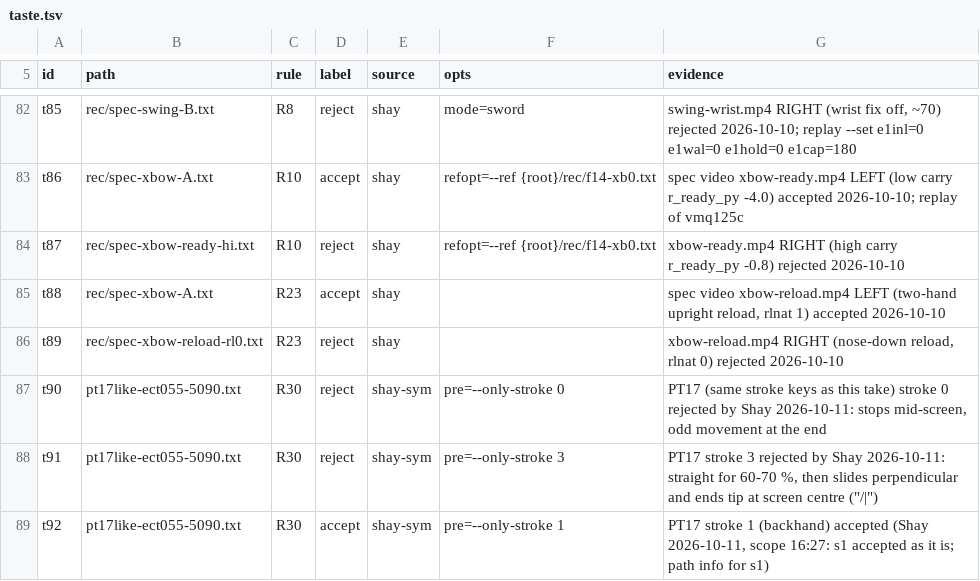
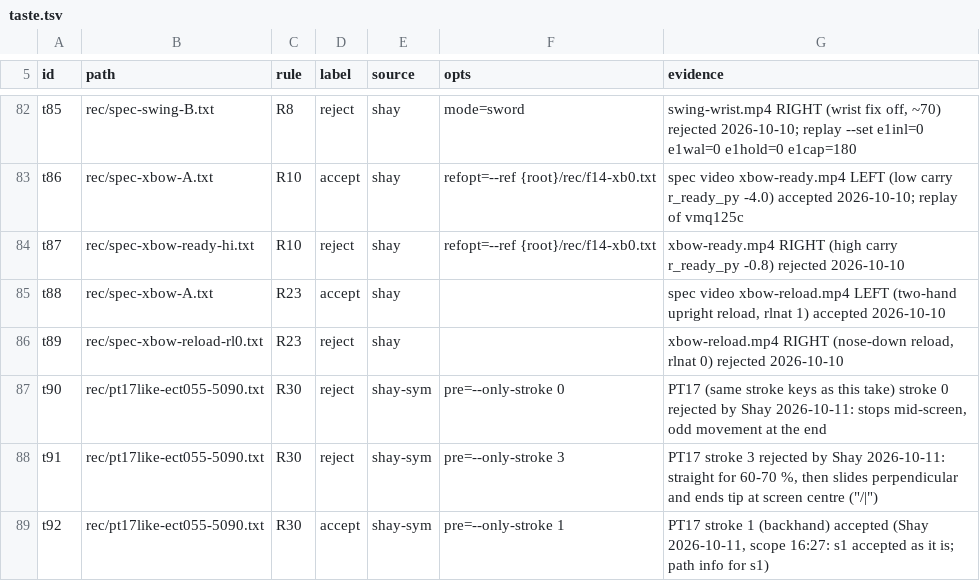
Before and after one commit to shaylanger/Kenshi-Stobe-Custom, a TSV file: components/KenshiFP/animlab/taste/taste.tsv, drawn as a sheet; only a part is shown, gaps mark what is left out.

```diff
--- a/components/KenshiFP/animlab/taste/taste.tsv
+++ b/components/KenshiFP/animlab/taste/taste.tsv
@@ -86,4 +86,4 @@ t88	rec/spec-xbow-A.txt	R23	accept	shay		spec video xbow-reload.mp4 LEFT (two-ha
 t89	rec/spec-xbow-reload-rl0.txt	R23	reject	shay		xbow-reload.mp4 RIGHT (nose-down reload, rlnat 0) rejected 2026-10-10
-t90	pt17like-ect055-5090.txt	R30	reject	shay-sym	pre=--only-stroke 0	PT17 (same stroke keys as this take) stroke 0 rejected by Shay 2026-10-11: stops mid-screen, odd movement at the end
-t91	pt17like-ect055-5090.txt	R30	reject	shay-sym	pre=--only-stroke 3	PT17 stroke 3 rejected by Shay 2026-10-11: straight for 60-70 %, then slides perpendicular and ends tip at screen centre ("/|")
-t92	pt17like-ect055-5090.txt	R30	accept	shay-sym	pre=--only-stroke 1	PT17 stroke 1 (backhand) accepted (Shay 2026-10-11, scope 16:27: s1 accepted as it is; path info for s1)
+t90	rec/pt17like-ect055-5090.txt	R30	reject	shay-sym	pre=--only-stroke 0	PT17 (same stroke keys as this take) stroke 0 rejected by Shay 2026-10-11: stops mid-screen, odd movement at the end
+t91	rec/pt17like-ect055-5090.txt	R30	reject	shay-sym	pre=--only-stroke 3	PT17 stroke 3 rejected by Shay 2026-10-11: straight for 60-70 %, then slides perpendicular and ends tip at screen centre ("/|")
+t92	rec/pt17like-ect055-5090.txt	R30	accept	shay-sym	pre=--only-stroke 1	PT17 stroke 1 (backhand) accepted (Shay 2026-10-11, scope 16:27: s1 accepted as it is; path info for s1)
```
Also changed, not shown: 1 other file.
